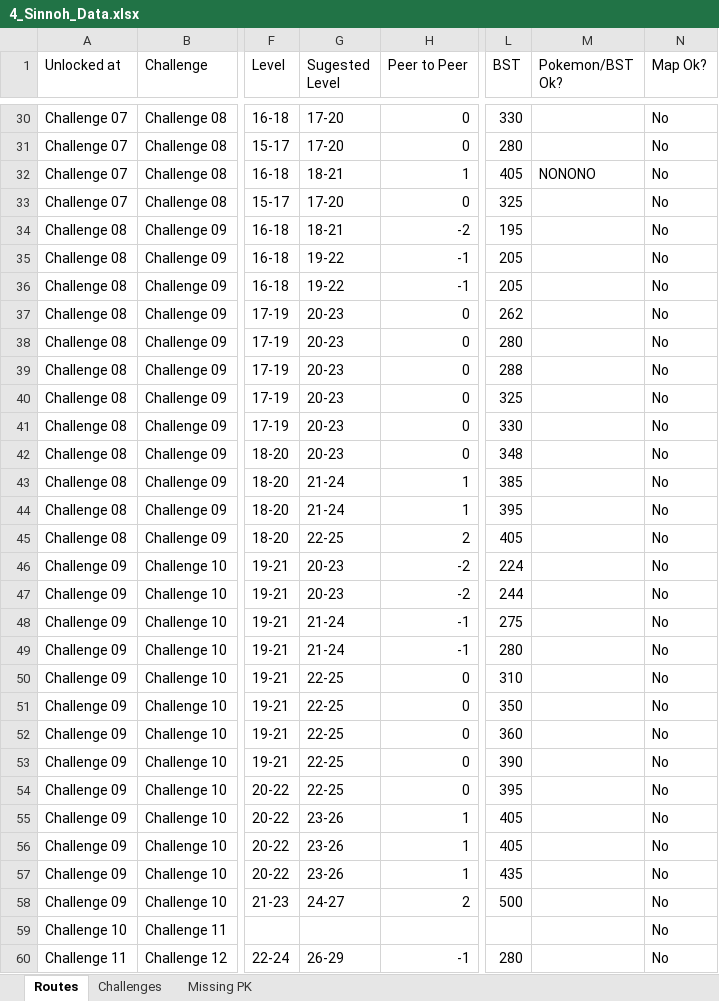
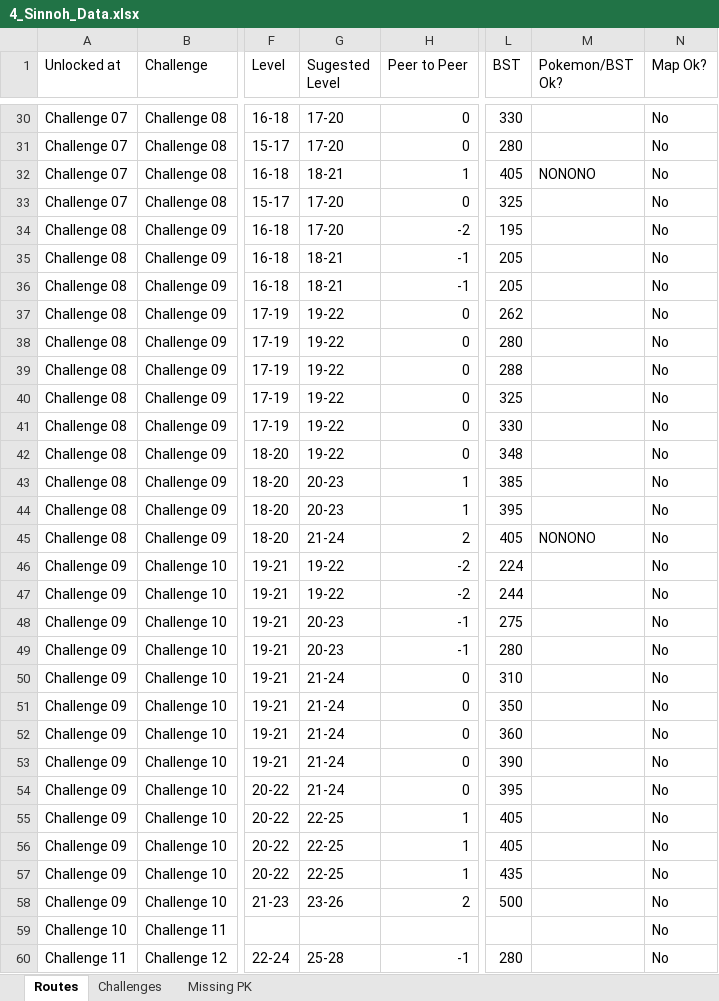
Before and after one commit to lsampaio1337-beep/PiW, an Excel workbook: xdata/4_Sinnoh_Data.xlsx, sheet Routes, drawn as a sheet; only a part is shown, gaps mark what is left out; values as stored, in another font and other column widths than the file's, no borders; the diff covers the shown part only; the diff names each change by its address in the sheet, - before the commit and + after, or states it on an @@ line.

```diff
--- a/xdata/4_Sinnoh_Data.xlsx (sheet Routes)
+++ b/xdata/4_Sinnoh_Data.xlsx (sheet Routes)
-G34 (Sugested Level): 18-21
+G34 (Sugested Level): 17-20
-G35:G36 (Sugested Level): 19-22
+G35:G36 (Sugested Level): 18-21
-G37:G42 (Sugested Level): 20-23
+G37:G42 (Sugested Level): 19-22
-G43:G44 (Sugested Level): 21-24
+G43:G44 (Sugested Level): 20-23
-G45 (Sugested Level): 22-25
+G45 (Sugested Level): 21-24
-M45 (Pokemon/BST Ok?): (empty)
+M45 (Pokemon/BST Ok?): NONONO
-G46:G47 (Sugested Level): 20-23
+G46:G47 (Sugested Level): 19-22
-G48:G49 (Sugested Level): 21-24
+G48:G49 (Sugested Level): 20-23
-G50:G54 (Sugested Level): 22-25
+G50:G54 (Sugested Level): 21-24
-G55:G57 (Sugested Level): 23-26
+G55:G57 (Sugested Level): 22-25
-G58 (Sugested Level): 24-27
+G58 (Sugested Level): 23-26
-G60 (Sugested Level): 26-29
+G60 (Sugested Level): 25-28
```
Also changed, not shown: 6 added rows, 7 removed rows and 147 edited cells elsewhere in this sheet, sheet Challenges, 3 other files.
